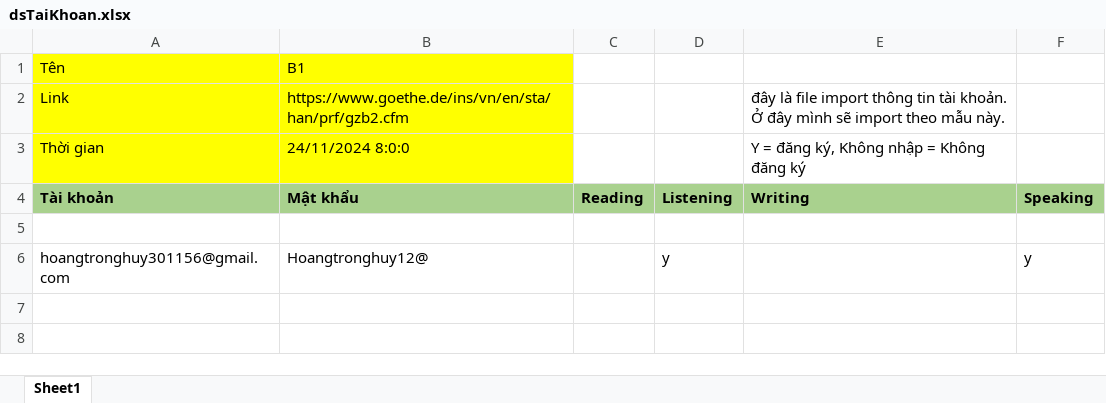
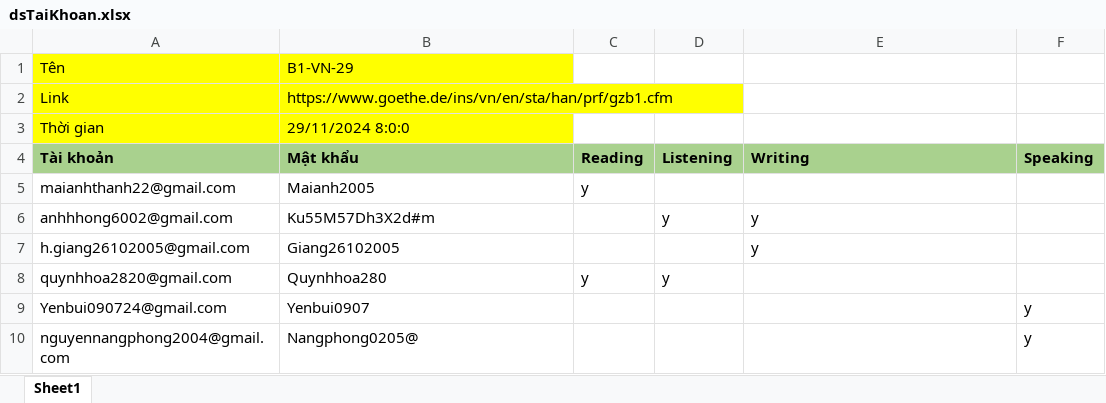
Before and after one commit to Linh-dev/AutoReg, an Excel workbook: dsTaiKhoan.xlsx, sheet Sheet1, drawn as a sheet; values as stored, in another font and other column widths than the file's, no borders; removed rows and columns are numbered as before the commit, all else as after; the diff names each change by its address in the sheet, - before the commit and + after, or states it on an @@ line.

```diff
--- a/dsTaiKhoan.xlsx (sheet Sheet1)
+++ b/dsTaiKhoan.xlsx (sheet Sheet1)
-B1 (Mật khẩu): B1
+B1 (Mật khẩu): B1-VN-29
-B2 (Mật khẩu): https://www.goethe.de/ins/vn/en/sta/han/prf/gzb2.cfm
+B2 (Mật khẩu): https://www.goethe.de/ins/vn/en/sta/han/prf/gzb1.cfm
-E2 (Writing): đây là file import thông tin tài khoản. Ở đây mình sẽ import theo mẫu này.
+E2 (Writing): (empty)
-B3 (Mật khẩu): 24/11/2024 8:0:0
+B3 (Mật khẩu): 29/11/2024 8:0:0
-E3 (Writing): Y = đăng ký, Không nhập = Không đăng ký
+E3 (Writing): (empty)
-row 5: (empty)
+row 5: maianhthanh22@gmail.com | Maianh2005 | y
-row 6: hoangtronghuy301156@gmail.com | Hoangtronghuy12@ |  | y |  | y
+row 6: anhhhong6002@gmail.com | Ku55M57Dh3X2d#m |  | y | y
+row 7: h.giang26102005@gmail.com | Giang26102005 |  |  | y
+row 8: quynhhoa2820@gmail.com | Quynhhoa280 | y | y
+row 9: Yenbui090724@gmail.com | Yenbui0907 |  |  |  | y
+row 10: nguyennangphong2004@gmail.com | Nangphong0205@ |  |  |  | y
```
Also changed, not shown: 9 other files.
